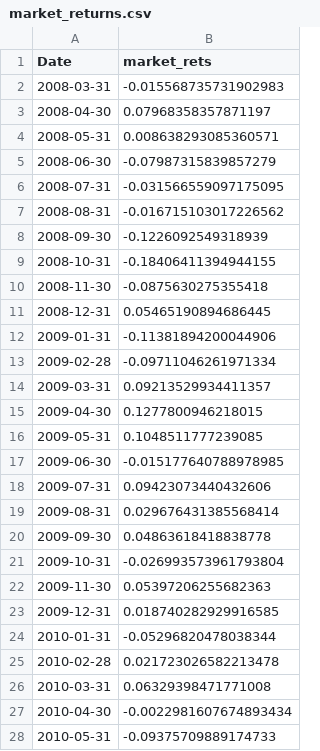
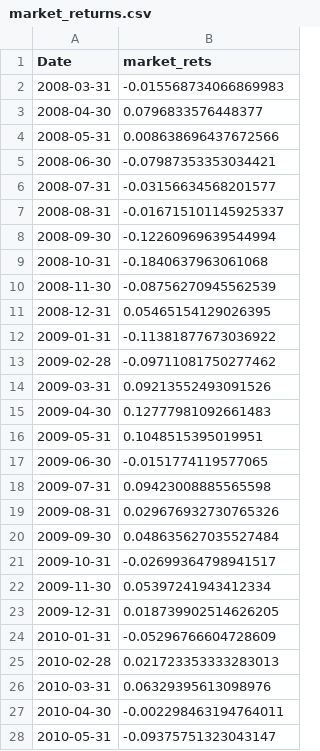
Before and after one commit to MatthewSmithseree/capm-regression_alpha-calculator, a CSV file: market_returns.csv, drawn as a sheet; only a part is shown; the diff covers the shown part only.

```diff
--- a/market_returns.csv
+++ b/market_returns.csv
@@ -1,28 +1,28 @@
 Date,market_rets
-2008-03-31,-0.015568735731902983
-2008-04-30,0.07968358357871197
-2008-05-31,0.008638293085360571
-2008-06-30,-0.07987315839857279
-2008-07-31,-0.031566559097175095
-2008-08-31,-0.016715103017226562
-2008-09-30,-0.1226092549318939
-2008-10-31,-0.18406411394944155
-2008-11-30,-0.0875630275355418
-2008-12-31,0.05465190894686445
-2009-01-31,-0.11381894200044906
-2009-02-28,-0.09711046261971334
-2009-03-31,0.09213529934411357
-2009-04-30,0.1277800946218015
-2009-05-31,0.1048511777239085
-2009-06-30,-0.015177640788978985
-2009-07-31,0.09423073440432606
-2009-08-31,0.029676431385568414
-2009-09-30,0.04863618418838778
-2009-10-31,-0.026993573961793804
-2009-11-30,0.05397206255682363
-2009-12-31,0.018740282929916585
-2010-01-31,-0.05296820478038344
-2010-02-28,0.021723026582213478
-2010-03-31,0.06329398471771008
-2010-04-30,-0.0022981607674893434
-2010-05-31,-0.09375709889174733
+2008-03-31,-0.015568734066869983
+2008-04-30,0.0796833576448377
+2008-05-31,0.008638696437672566
+2008-06-30,-0.07987353353034421
+2008-07-31,-0.03156634568201577
+2008-08-31,-0.016715101145925337
+2008-09-30,-0.12260969639544994
+2008-10-31,-0.1840637963061068
+2008-11-30,-0.08756270945562539
+2008-12-31,0.05465154129026395
+2009-01-31,-0.11381877673036922
+2009-02-28,-0.09711081750277462
+2009-03-31,0.09213552493091526
+2009-04-30,0.12777981092661483
+2009-05-31,0.1048515395019951
+2009-06-30,-0.0151774119577065
+2009-07-31,0.09423008885565598
+2009-08-31,0.029676932730765326
+2009-09-30,0.048635627035527484
+2009-10-31,-0.02699364798941517
+2009-11-30,0.05397241943412334
+2009-12-31,0.018739902514626205
+2010-01-31,-0.05296766604728609
+2010-02-28,0.021723353333283013
+2010-03-31,0.06329395613098976
+2010-04-30,-0.002298463194764011
+2010-05-31,-0.09375751323043147
```
Also changed, not shown: 173 edited cells elsewhere in this file, fund_returns.csv, 1 other file.
